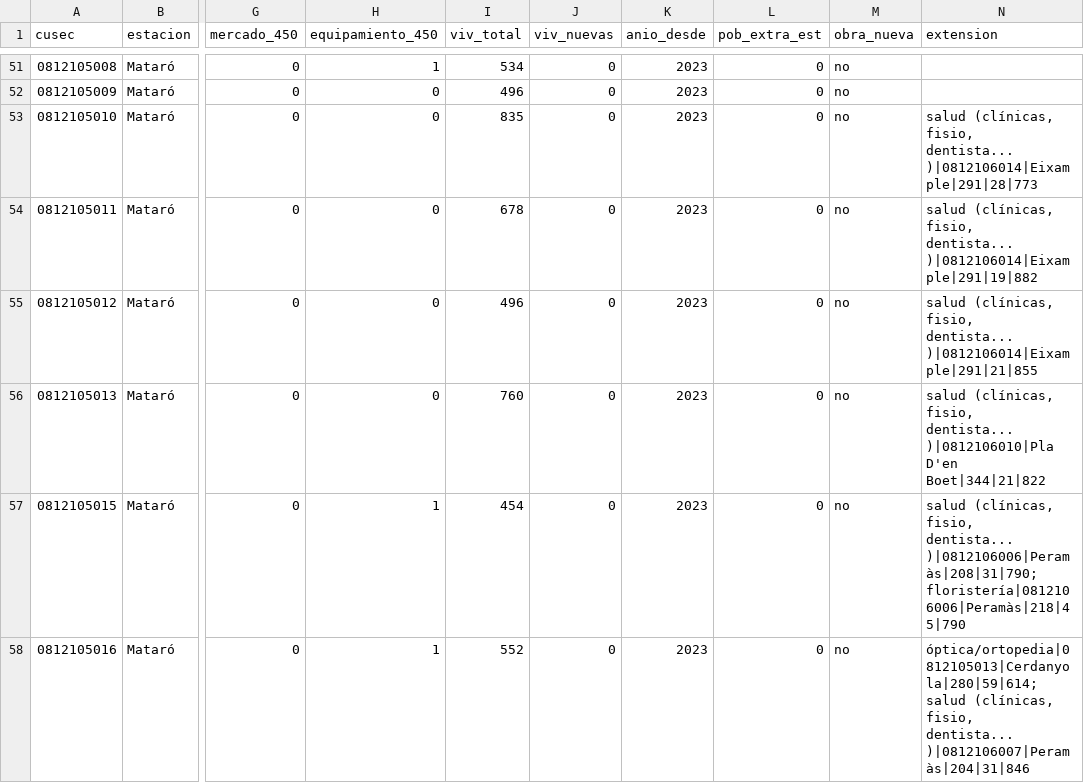
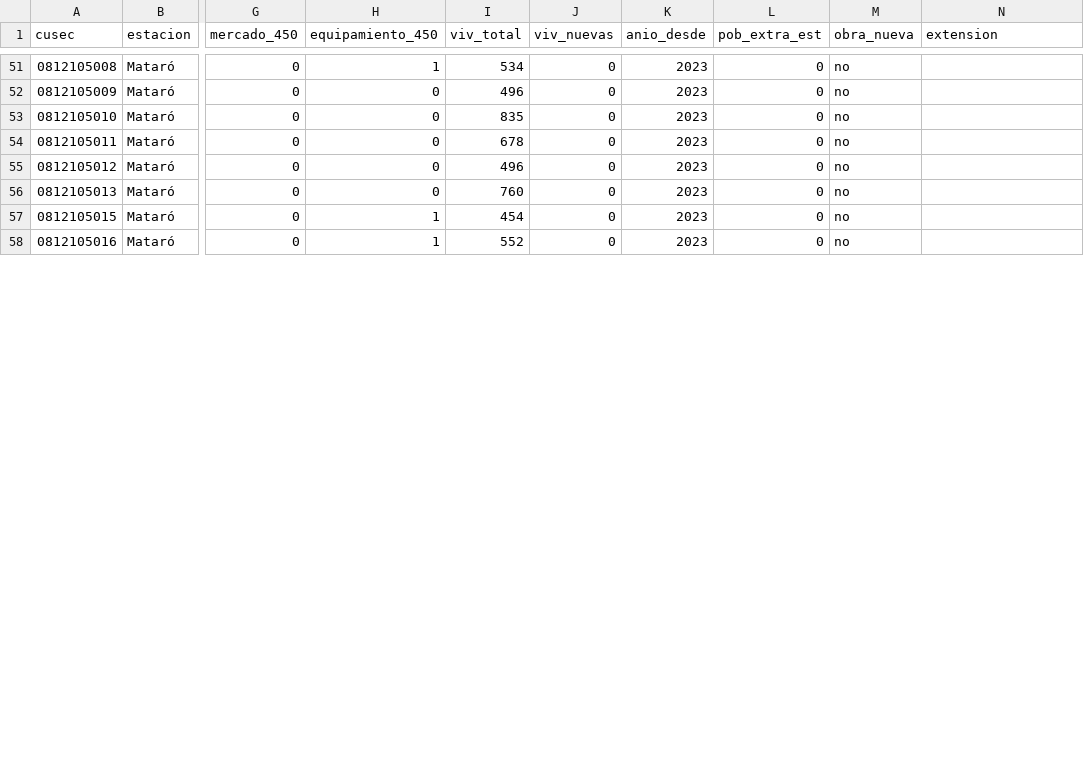
Before and after one commit to juancaa03/connectma-app, a CSV file: data/contexto_seccion.csv, drawn as a sheet; only a part is shown, gaps mark what is left out; the diff covers the shown part only; the diff names each change by its address in the sheet, - before the commit and + after, or states it on an @@ line.

```diff
--- a/data/contexto_seccion.csv
+++ b/data/contexto_seccion.csv
-N53 (extension): salud (clínicas, fisio, dentista...)|0812106014|Eixample|291|28|773
+N53 (extension): (empty)
-N54 (extension): salud (clínicas, fisio, dentista...)|0812106014|Eixample|291|19|882
+N54 (extension): (empty)
-N55 (extension): salud (clínicas, fisio, dentista...)|0812106014|Eixample|291|21|855
+N55 (extension): (empty)
-N56 (extension): salud (clínicas, fisio, dentista...)|0812106010|Pla D'en Boet|344|21|822
+N56 (extension): (empty)
-N57 (extension): salud (clínicas, fisio, dentista...)|0812106006|Peramàs|208|31|790; floristería|0812106006|Peramàs|218|45|790
+N57 (extension): (empty)
-N58 (extension): óptica/ortopedia|0812105013|Cerdanyola|280|59|614; salud (clínicas, fisio, dentista...)|0812106007|Peramàs|204|31|846
+N58 (extension): (empty)
```
Also changed, not shown: 25 edited cells elsewhere in this file, data/radar_v3.csv, 1 other file.
